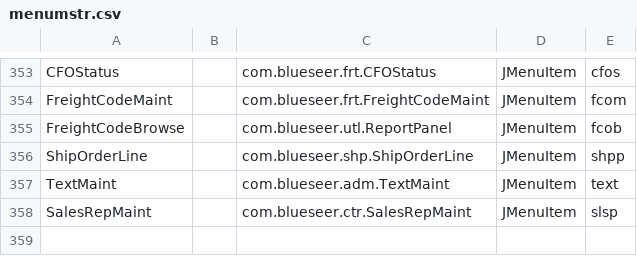
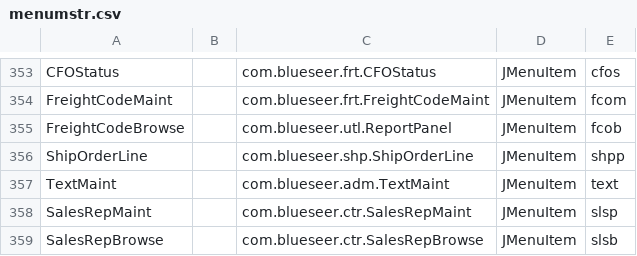
Before and after one commit to karandhot/blueseer, a CSV file: sf/data/en/menumstr.csv, drawn as a sheet; only a part is shown, gaps mark what is left out.

```diff
--- a/sf/data/en/menumstr.csv
+++ b/sf/data/en/menumstr.csv
@@ -358 +358,2 @@ TextMaint,,com.blueseer.adm.TextMaint,JMenuItem,text
 SalesRepMaint,,com.blueseer.ctr.SalesRepMaint,JMenuItem,slsp
+SalesRepBrowse,,com.blueseer.ctr.SalesRepBrowse,JMenuItem,slsb
```
Also changed, not shown: sf/data/en/menutree.csv, sf/data/en/panelmstr.csv, 7 other files.
